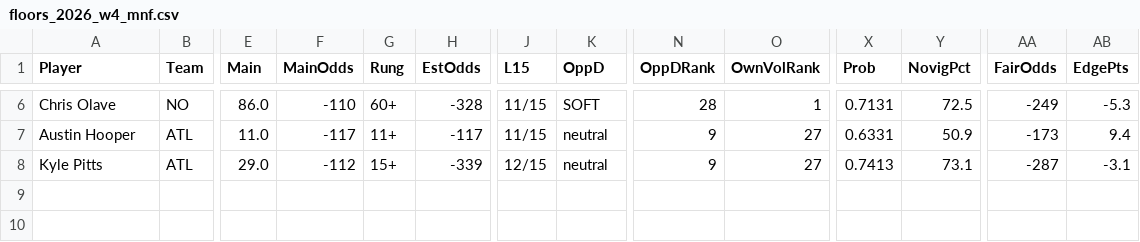
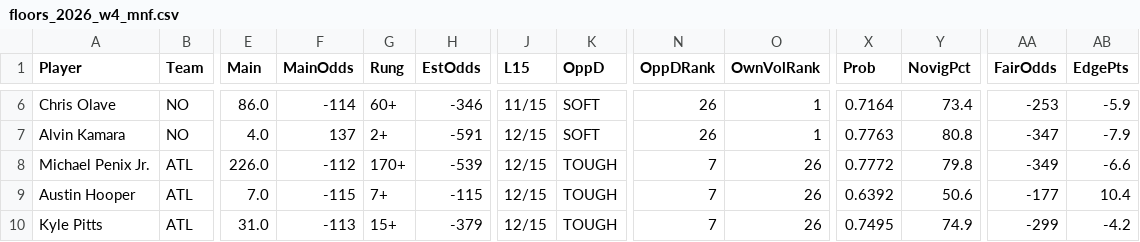
Before and after one commit to fozzyyozzy/edge-index, a CSV file: automation/floors/floors_2026_w4_mnf.csv, drawn as a sheet; only a part is shown, gaps mark what is left out; addresses are those after the commit; rows hold the shown columns only; the diff covers the shown part only; the diff names each change by its address in the sheet, - before the commit and + after, or states it on an @@ line.

```diff
--- a/automation/floors/floors_2026_w4_mnf.csv
+++ b/automation/floors/floors_2026_w4_mnf.csv
-F6 (MainOdds): -110
+F6 (MainOdds): -114
-H6 (EstOdds): -328
+H6 (EstOdds): -346
-N6 (OppDRank): 28
+N6 (OppDRank): 26
-X6 (Prob): 0.7131
+X6 (Prob): 0.7164
-Y6 (NovigPct): 72.5
+Y6 (NovigPct): 73.4
-AA6 (FairOdds): -249
+AA6 (FairOdds): -253
-AB6 (EdgePts): -5.3
+AB6 (EdgePts): -5.9
+row 7: Alvin Kamara | NO | 4.0 | 137 | 2+ | -591 | 12/15 | SOFT | 26 | 1 | 0.7763 | 80.8 | -347 | -7.9
+row 8: Michael Penix Jr. | ATL | 226.0 | -112 | 170+ | -539 | 12/15 | TOUGH | 7 | 26 | 0.7772 | 79.8 | -349 | -6.6
-E9 (Main): 11.0
+E9 (Main): 7.0
-F9 (MainOdds): -117
+F9 (MainOdds): -115
-G9 (Rung): 11+
+G9 (Rung): 7+
-H9 (EstOdds): -117
+H9 (EstOdds): -115
-J9 (L15): 11/15
+J9 (L15): 12/15
-K9:K10 (OppD): neutral
+K9:K10 (OppD): TOUGH
-N9:N10 (OppDRank): 9
+N9:N10 (OppDRank): 7
-O9:O10 (OwnVolRank): 27
+O9:O10 (OwnVolRank): 26
-X9 (Prob): 0.6331
+X9 (Prob): 0.6392
-Y9 (NovigPct): 50.9
+Y9 (NovigPct): 50.6
-AA9 (FairOdds): -173
+AA9 (FairOdds): -177
-AB9 (EdgePts): 9.4
+AB9 (EdgePts): 10.4
-E10 (Main): 29.0
+E10 (Main): 31.0
-F10 (MainOdds): -112
+F10 (MainOdds): -113
-H10 (EstOdds): -339
+H10 (EstOdds): -379
-X10 (Prob): 0.7413
+X10 (Prob): 0.7495
-Y10 (NovigPct): 73.1
+Y10 (NovigPct): 74.9
-AA10 (FairOdds): -287
+AA10 (FairOdds): -299
-AB10 (EdgePts): -3.1
+AB10 (EdgePts): -4.2
```
Also changed, not shown: 29 edited cells elsewhere in this file, automation/lines/dk_2026_w4_all.csv, automation/lines/dk_2026_w4_mnf.csv, 15 other files.
